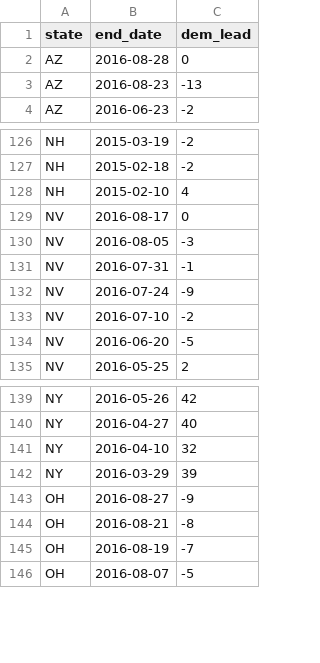
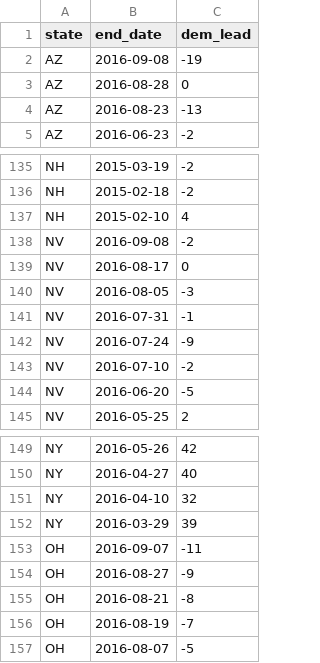
Before and after one commit to huffpostdata/predictions-2016, a TSV file: data/sheets/sample-output/senate-polls.tsv, drawn as a sheet; only a part is shown, gaps mark what is left out; the diff covers the shown part only; the diff names each change by its address in the sheet, - before the commit and + after, or states it on an @@ line.

```diff
--- a/data/sheets/sample-output/senate-polls.tsv
+++ b/data/sheets/sample-output/senate-polls.tsv
+row 2: AZ | 2016-09-08 | -19
+row 138: NV | 2016-09-08 | -2
+row 153: OH | 2016-09-07 | -11
```
Also changed, not shown: 10 added rows elsewhere in this file, data/sheets/sample-output/senate-curves.tsv, data/sheets/sample-output/senate-seat-counts.tsv, 12 other files.
